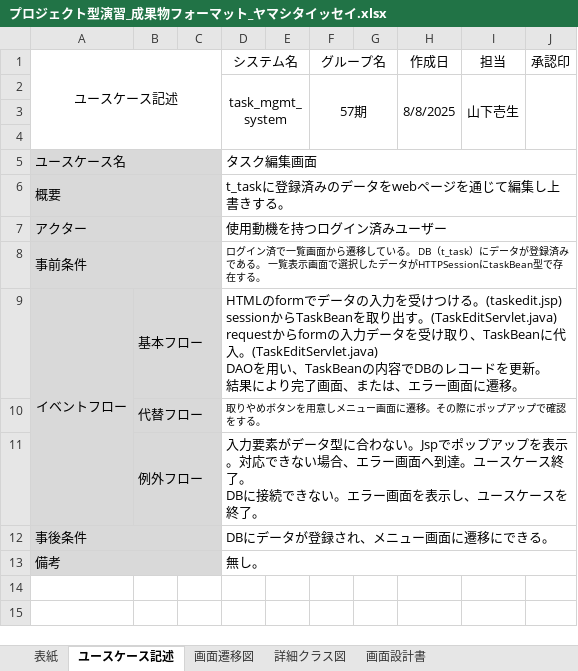
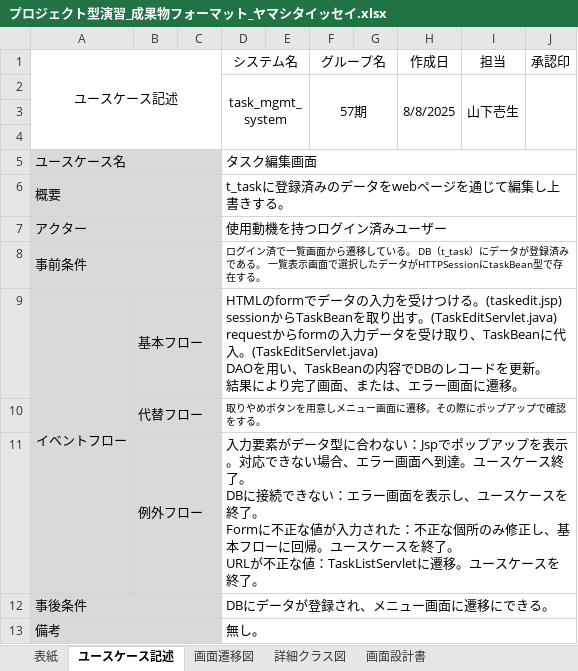
Before and after one commit to Kimoto-Shogo/task_mgmt_system, an Excel workbook: プロジェクト型演習_成果物フォーマット_ヤマシタイッセイ.xlsx, sheet ユースケース記述, drawn as a sheet; values as stored, in another font and other column widths than the file's, no borders; ↵ is a line break in a cell; the diff names each change by its address in the sheet, - before the commit and + after, or states it on an @@ line.

```diff
--- a/プロジェクト型演習_成果物フォーマット_ヤマシタイッセイ.xlsx (sheet ユースケース記述)
+++ b/プロジェクト型演習_成果物フォーマット_ヤマシタイッセイ.xlsx (sheet ユースケース記述)
-D11 (システム名): …合わない。Jspでポップアップを表示。対応できない場合、エラー画面へ到達。ユースケース終了。 ↵ DBに接続できない。エラー画面を表示し、ユースケ…
+D11 (システム名): …合わない：Jspでポップアップを表示。対応できない場合、エラー画面へ到達。ユースケース終了。 ↵ DBに接続できない：エラー画面を表示し、ユースケースを終了。 ↵ Formに不正な値が入力された：不正な個所のみ修正し、基本フローに回帰。ユースケースを終了。 ↵ URLが不正な値：TaskListServletに遷移。ユースケ…
```
Also changed, not shown: sheet テスト仕様書兼結果報告書, 2 other files.
